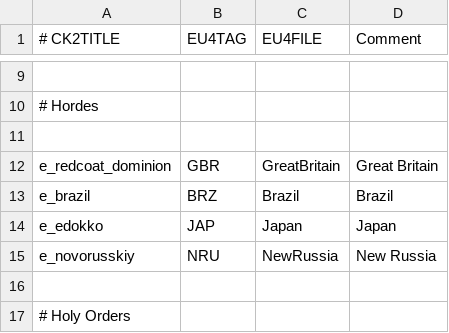
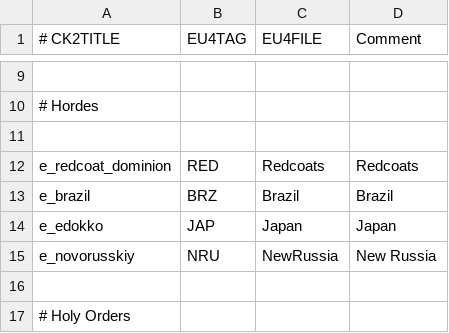
Before and after one commit to Dryhad/long-after-the-end, a CSV file: After the End - EU4 Converter/eu4_converter/nation_table.csv, drawn as a sheet; only a part is shown, gaps mark what is left out; the diff names each change by its address in the sheet, - before the commit and + after, or states it on an @@ line.

Commit message:
Redcoats, minor province redraws
- Added a converter tag for the Redcoat Dominion. They now convert to
"Redcoats" as vassals under GBR
- Minor province redraws around Yellowstone, Gadsen, and Maine to
emulate AtE adjacencies

```diff
--- a/After the End - EU4 Converter/eu4_converter/nation_table.csv
+++ b/After the End - EU4 Converter/eu4_converter/nation_table.csv
-B12 (EU4TAG): GBR
+B12 (EU4TAG): RED
-C12 (EU4FILE): GreatBritain
+C12 (EU4FILE): Redcoats
-D12 (Comment): Great Britain
+D12 (Comment): Redcoats
```
Also changed, not shown: 10 other files.
